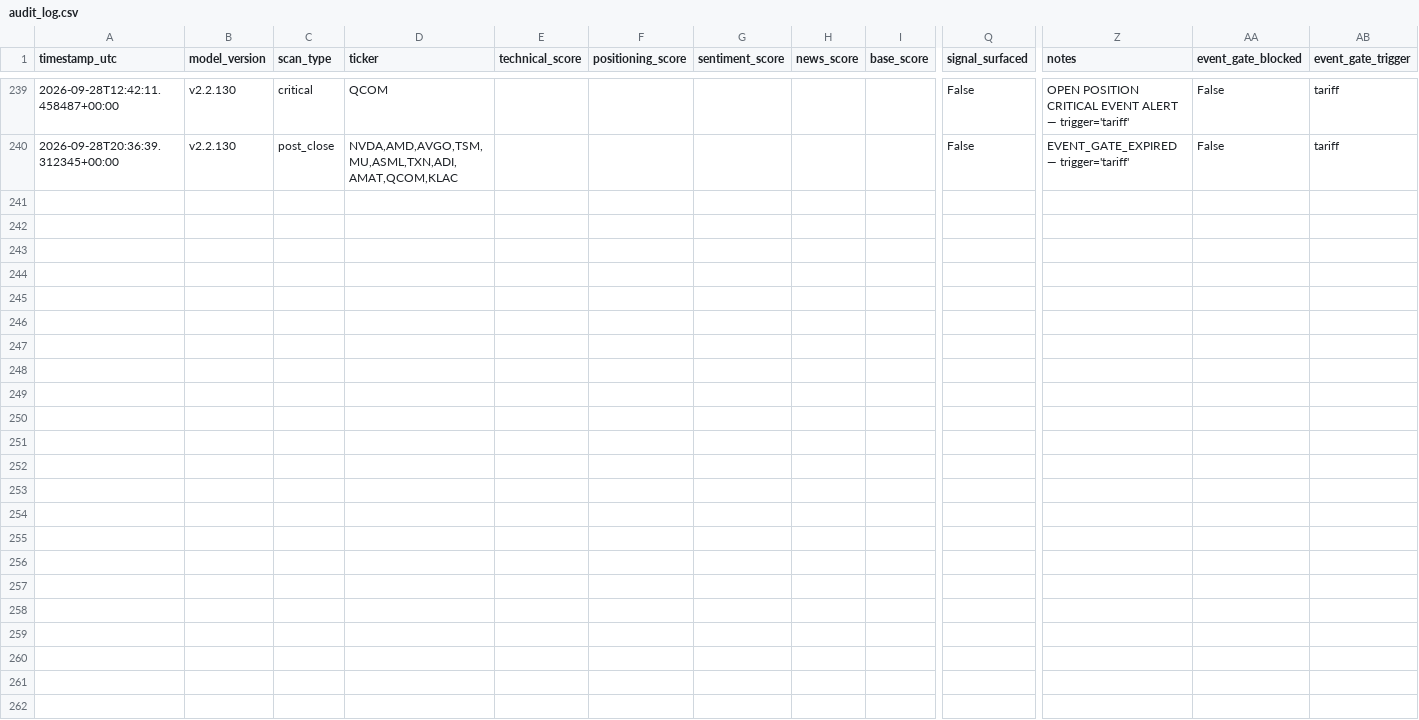
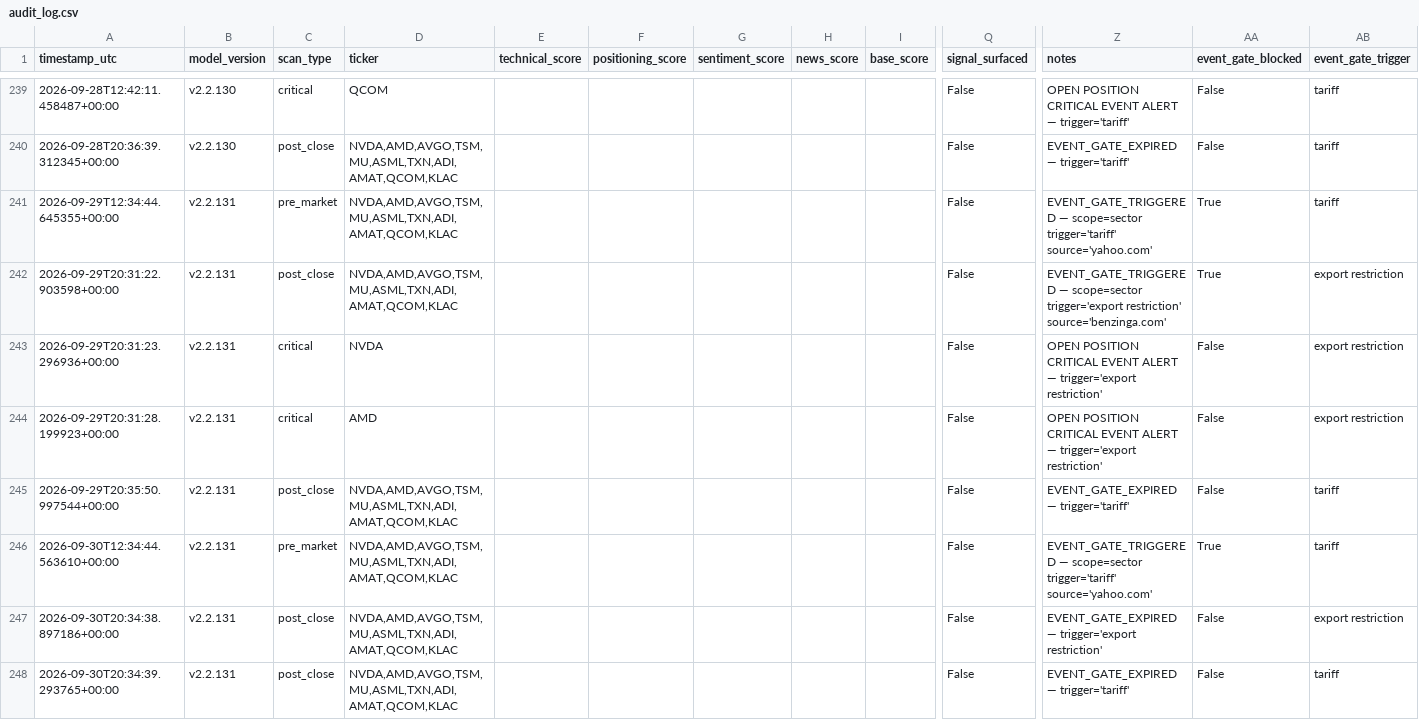
Before and after one commit to MrKoods/StockAnalysis, a CSV file: data/logs/audit_log.csv, drawn as a sheet; only a part is shown, gaps mark what is left out; rows hold the shown columns only; the diff names each change by its address in the sheet, - before the commit and + after, or states it on an @@ line.

```diff
--- a/data/logs/audit_log.csv
+++ b/data/logs/audit_log.csv
+row 241: 2026-09-29T12:34:44.645355+00:00 | v2.2.131 | pre_market | NVDA,AMD,AVGO,TSM,MU,ASML,TXN,ADI,AMAT,QCOM,KLAC |  |  |  |  |  | False | EVENT_GATE_TRIGGERED — scope=sector trigger='tariff' source='yahoo.com' | True | tariff
+row 242: 2026-09-29T20:31:22.903598+00:00 | v2.2.131 | post_close | NVDA,AMD,AVGO,TSM,MU,ASML,TXN,ADI,AMAT,QCOM,KLAC |  |  |  |  |  | False | EVENT_GATE_TRIGGERED — scope=sector trigger='export restriction' source='benzinga.com' | True | export restriction
+row 243: 2026-09-29T20:31:23.296936+00:00 | v2.2.131 | critical | NVDA |  |  |  |  |  | False | OPEN POSITION CRITICAL EVENT ALERT — trigger='export restriction' | False | export restriction
+row 244: 2026-09-29T20:31:28.199923+00:00 | v2.2.131 | critical | AMD |  |  |  |  |  | False | OPEN POSITION CRITICAL EVENT ALERT — trigger='export restriction' | False | export restriction
+row 245: 2026-09-29T20:35:50.997544+00:00 | v2.2.131 | post_close | NVDA,AMD,AVGO,TSM,MU,ASML,TXN,ADI,AMAT,QCOM,KLAC |  |  |  |  |  | False | EVENT_GATE_EXPIRED — trigger='tariff' | False | tariff
+row 246: 2026-09-30T12:34:44.563610+00:00 | v2.2.131 | pre_market | NVDA,AMD,AVGO,TSM,MU,ASML,TXN,ADI,AMAT,QCOM,KLAC |  |  |  |  |  | False | EVENT_GATE_TRIGGERED — scope=sector trigger='tariff' source='yahoo.com' | True | tariff
+row 247: 2026-09-30T20:34:38.897186+00:00 | v2.2.131 | post_close | NVDA,AMD,AVGO,TSM,MU,ASML,TXN,ADI,AMAT,QCOM,KLAC |  |  |  |  |  | False | EVENT_GATE_EXPIRED — trigger='export restriction' | False | export restriction
+row 248: 2026-09-30T20:34:39.293765+00:00 | v2.2.131 | post_close | NVDA,AMD,AVGO,TSM,MU,ASML,TXN,ADI,AMAT,QCOM,KLAC |  |  |  |  |  | False | EVENT_GATE_EXPIRED — trigger='tariff' | False | tariff
```
Also changed, not shown: paper_trading/paper_trades.csv, 14 other files.
